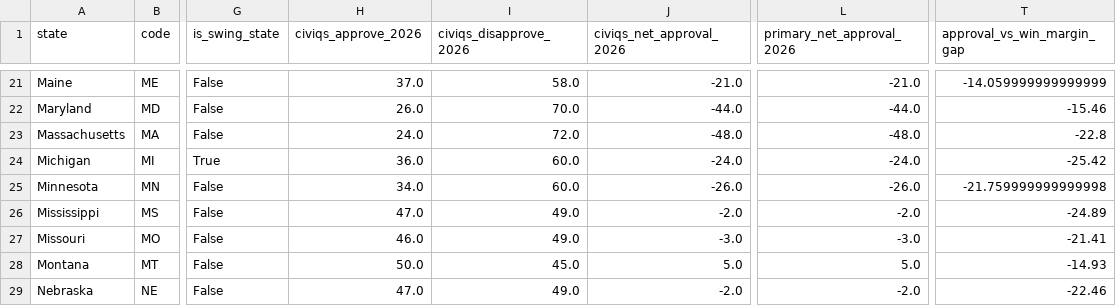
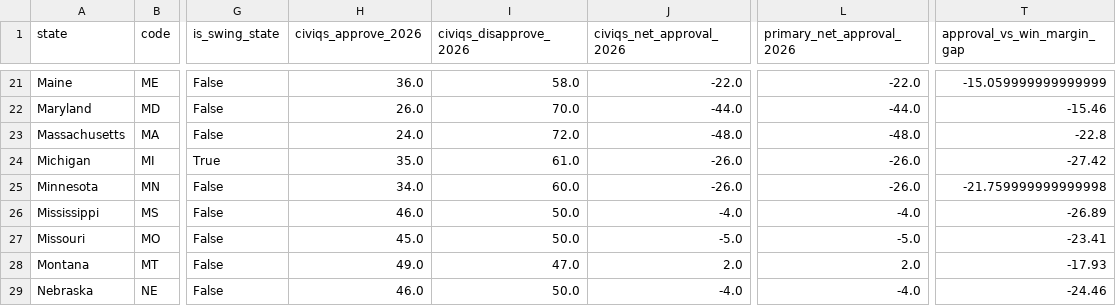
Before and after one commit to tboats/election-predictions-and-approval-ratings, a CSV file: data/state_approval_election_economic.csv, drawn as a sheet; only a part is shown, gaps mark what is left out; the diff covers the shown part only; the diff names each change by its address in the sheet, - before the commit and + after, or states it on an @@ line.

```diff
--- a/data/state_approval_election_economic.csv
+++ b/data/state_approval_election_economic.csv
-H21 (civiqs_approve_2026): 37.0
+H21 (civiqs_approve_2026): 36.0
-J21 (civiqs_net_approval_2026): -21.0
+J21 (civiqs_net_approval_2026): -22.0
-L21 (primary_net_approval_2026): -21.0
+L21 (primary_net_approval_2026): -22.0
-T21 (approval_vs_win_margin_gap): -14.059999999999999
+T21 (approval_vs_win_margin_gap): -15.059999999999999
-H24 (civiqs_approve_2026): 36.0
+H24 (civiqs_approve_2026): 35.0
-I24 (civiqs_disapprove_2026): 60.0
+I24 (civiqs_disapprove_2026): 61.0
-J24 (civiqs_net_approval_2026): -24.0
+J24 (civiqs_net_approval_2026): -26.0
-L24 (primary_net_approval_2026): -24.0
+L24 (primary_net_approval_2026): -26.0
-T24 (approval_vs_win_margin_gap): -25.42
+T24 (approval_vs_win_margin_gap): -27.42
-H26 (civiqs_approve_2026): 47.0
+H26 (civiqs_approve_2026): 46.0
-I26:I27 (civiqs_disapprove_2026): 49.0
+I26:I27 (civiqs_disapprove_2026): 50.0
-J26 (civiqs_net_approval_2026): -2.0
+J26 (civiqs_net_approval_2026): -4.0
-L26 (primary_net_approval_2026): -2.0
+L26 (primary_net_approval_2026): -4.0
-T26 (approval_vs_win_margin_gap): -24.89
+T26 (approval_vs_win_margin_gap): -26.89
-H27 (civiqs_approve_2026): 46.0
+H27 (civiqs_approve_2026): 45.0
-J27 (civiqs_net_approval_2026): -3.0
+J27 (civiqs_net_approval_2026): -5.0
-L27 (primary_net_approval_2026): -3.0
+L27 (primary_net_approval_2026): -5.0
-T27 (approval_vs_win_margin_gap): -21.41
+T27 (approval_vs_win_margin_gap): -23.41
-H28 (civiqs_approve_2026): 50.0
+H28 (civiqs_approve_2026): 49.0
-I28 (civiqs_disapprove_2026): 45.0
+I28 (civiqs_disapprove_2026): 47.0
-J28 (civiqs_net_approval_2026): 5.0
+J28 (civiqs_net_approval_2026): 2.0
-L28 (primary_net_approval_2026): 5.0
+L28 (primary_net_approval_2026): 2.0
-T28 (approval_vs_win_margin_gap): -14.93
+T28 (approval_vs_win_margin_gap): -17.93
-H29 (civiqs_approve_2026): 47.0
+H29 (civiqs_approve_2026): 46.0
-I29 (civiqs_disapprove_2026): 49.0
+I29 (civiqs_disapprove_2026): 50.0
-J29 (civiqs_net_approval_2026): -2.0
+J29 (civiqs_net_approval_2026): -4.0
-L29 (primary_net_approval_2026): -2.0
+L29 (primary_net_approval_2026): -4.0
-T29 (approval_vs_win_margin_gap): -22.46
+T29 (approval_vs_win_margin_gap): -24.46
```
Also changed, not shown: 120 edited cells elsewhere in this file, data/presidential_approval_historical_timeseries.csv, data/senate_2026_forecast.csv, 20 other files.
